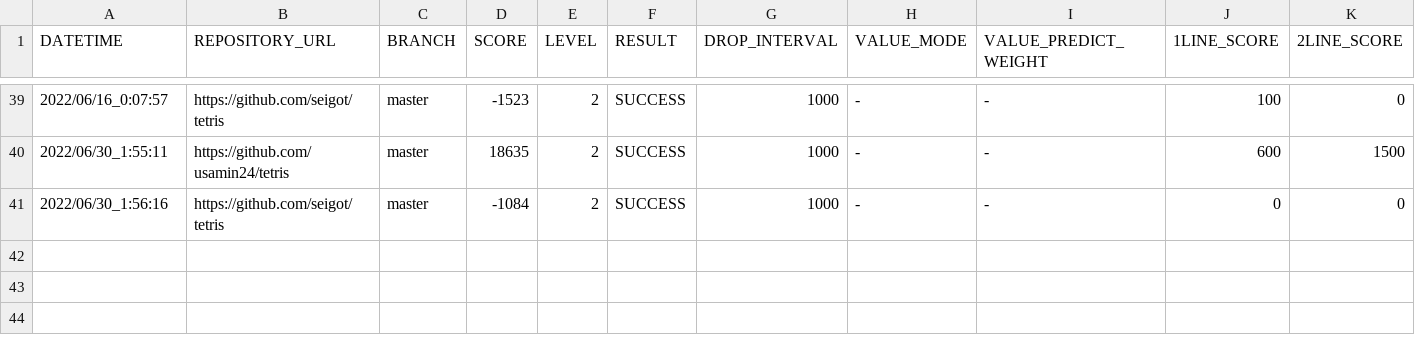
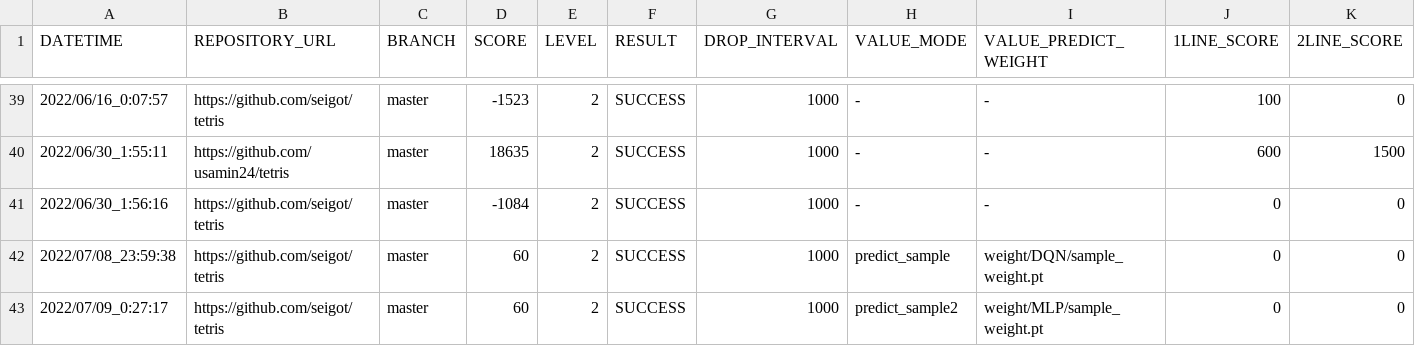
Before and after one commit to ChallengeClub/tetris_score_server, a CSV file: log/result_level_2.csv, drawn as a sheet; only a part is shown, gaps mark what is left out; rows hold the shown columns only; the diff names each change by its address in the sheet, - before the commit and + after, or states it on an @@ line.

```diff
--- a/log/result_level_2.csv
+++ b/log/result_level_2.csv
+row 42: 2022/07/08_23:59:38 | https://github.com/seigot/tetris | master | 60 | 2 | SUCCESS | 1000 | predict_sample | weight/DQN/sample_weight.pt | 0 | 0
+row 43: 2022/07/09_0:27:17 | https://github.com/seigot/tetris | master | 60 | 2 | SUCCESS | 1000 | predict_sample2 | weight/MLP/sample_weight.pt | 0 | 0
```
Also changed, not shown: log/result_level_3.csv, log/result_ranking_level_2.csv, 1 other file.
